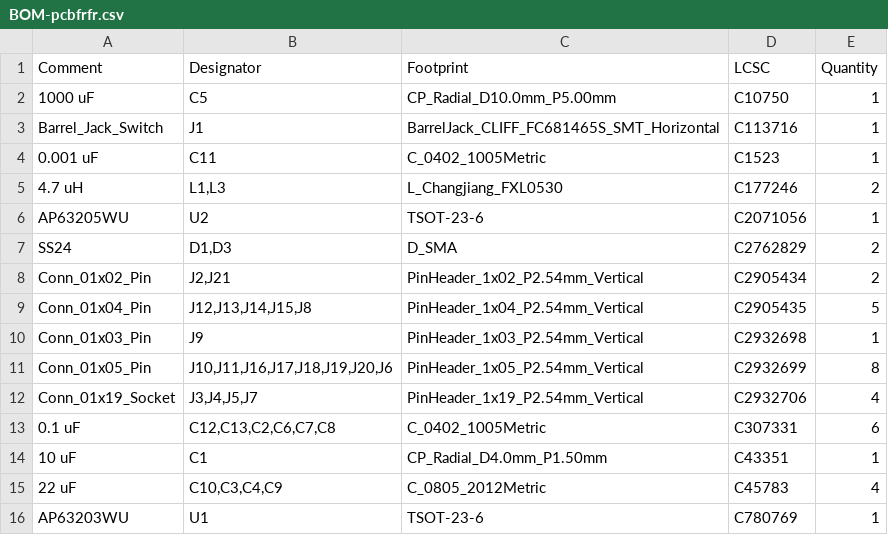
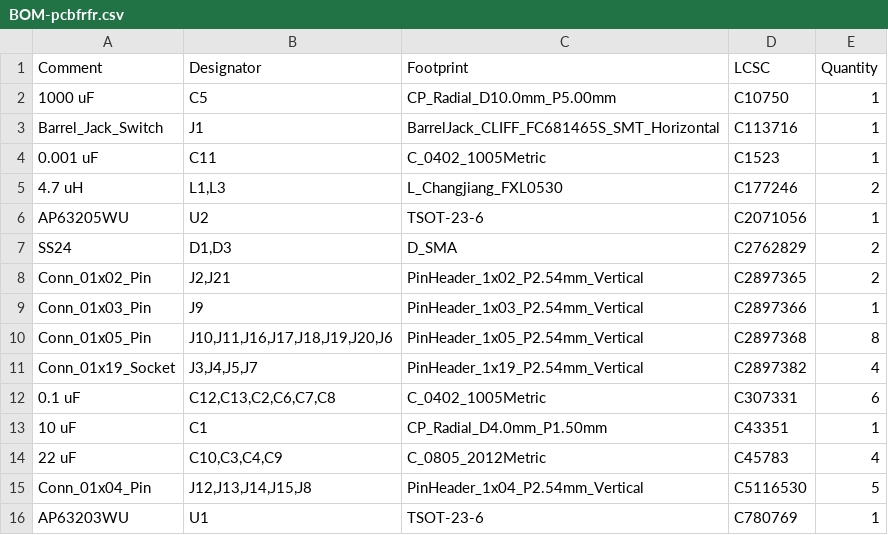
Before and after one commit to nfranzwa/OscillatingPump, a CSV file: KiCad/pcbfrfr/jlcpcb/production_files/BOM-pcbfrfr.csv, drawn as a sheet.

```diff
--- a/KiCad/pcbfrfr/jlcpcb/production_files/BOM-pcbfrfr.csv
+++ b/KiCad/pcbfrfr/jlcpcb/production_files/BOM-pcbfrfr.csv
@@ -7,7 +7,6 @@ AP63205WU,U2,TSOT-23-6,C2071056,1
 SS24,"D1,D3",D_SMA,C2762829,2
-Conn_01x02_Pin,"J2,J21",PinHeader_1x02_P2.54mm_Vertical,C2905434,2
-Conn_01x04_Pin,"J12,J13,J14,J15,J8",PinHeader_1x04_P2.54mm_Vertical,C2905435,5
-Conn_01x03_Pin,J9,PinHeader_1x03_P2.54mm_Vertical,C2932698,1
-Conn_01x05_Pin,"J10,J11,J16,J17,J18,J19,J20,J6",PinHeader_1x05_P2.54mm_Vertical,C2932699,8
-Conn_01x19_Socket,"J3,J4,J5,J7",PinHeader_1x19_P2.54mm_Vertical,C2932706,4
+Conn_01x02_Pin,"J2,J21",PinHeader_1x02_P2.54mm_Vertical,C2897365,2
+Conn_01x03_Pin,J9,PinHeader_1x03_P2.54mm_Vertical,C2897366,1
+Conn_01x05_Pin,"J10,J11,J16,J17,J18,J19,J20,J6",PinHeader_1x05_P2.54mm_Vertical,C2897368,8
+Conn_01x19_Socket,"J3,J4,J5,J7",PinHeader_1x19_P2.54mm_Vertical,C2897382,4
 0.1 uF,"C12,C13,C2,C6,C7,C8",C_0402_1005Metric,C307331,6
@@ -15,2 +14,3 @@ Conn_01x19_Socket,"J3,J4,J5,J7",PinHeader_1x19_P2.54mm_Vertical,C2932706,4
 22 uF,"C10,C3,C4,C9",C_0805_2012Metric,C45783,4
+Conn_01x04_Pin,"J12,J13,J14,J15,J8",PinHeader_1x04_P2.54mm_Vertical,C5116530,5
 AP63203WU,U1,TSOT-23-6,C780769,1
```
Also changed, not shown: KiCad/pcbfrfr/jlcpcb/production_files/CPL-pcbfrfr.csv, 21 other files.
